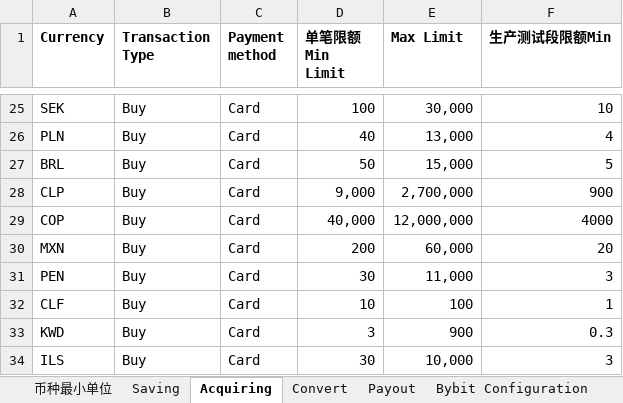
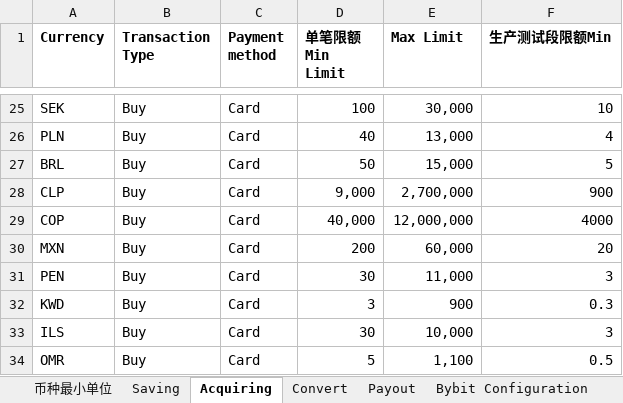
Before and after one commit to tisaTest1994/Gittest2, an Excel workbook: Resource/Product Limit.xlsx, sheet Acquiring, drawn as a sheet; only a part is shown, gaps mark what is left out; the shorter side is filled out with more unchanged rows; values as stored, in another font and other column widths than the file's, no borders; charts and pictures not drawn; the diff names each change by its address in the sheet, - before the commit and + after, or states it on an @@ line.

```diff
--- a/Resource/Product Limit.xlsx (sheet Acquiring)
+++ b/Resource/Product Limit.xlsx (sheet Acquiring)
-row 32: CLF | Buy | Card | 10 | 100 | 1
```
Also changed, not shown: charts or pictures, 2 other files.
